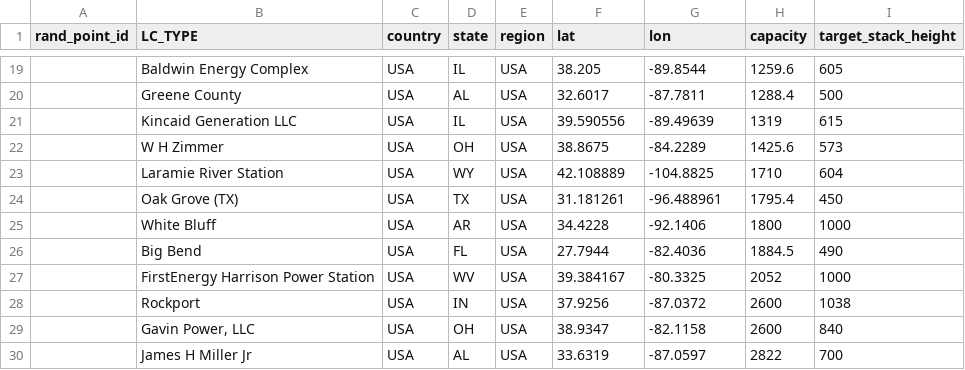
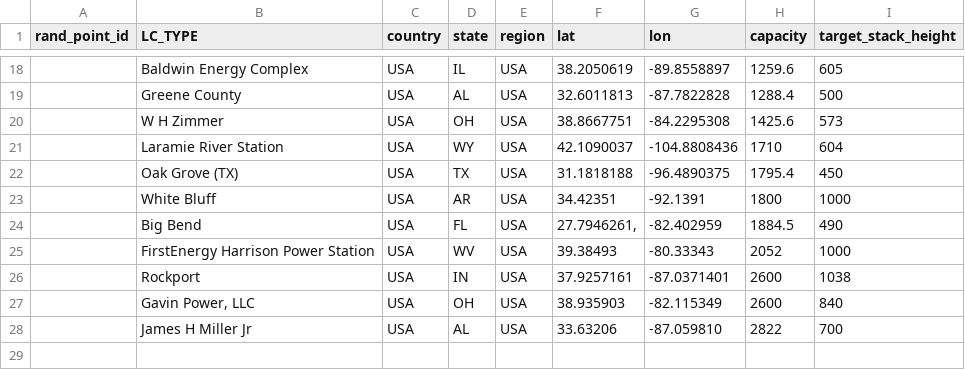
Before and after one commit to yangxiaohan57/geodome_copy, a CSV file: sample_coordinates/US_power stations.csv, drawn as a sheet; only a part is shown, gaps mark what is left out; removed rows and columns are numbered as before the commit, all else as after; the diff covers the shown part only; the diff names each change by its address in the sheet, - before the commit and + after, or states it on an @@ line.

```diff
--- a/sample_coordinates/US_power stations.csv
+++ b/sample_coordinates/US_power stations.csv
-F18 (lat): 38.205
+F18 (lat): 38.2050619
-G18 (lon): -89.8544
+G18 (lon): -89.8558897
-F19 (lat): 32.6017
+F19 (lat): 32.6011813
-G19 (lon): -87.7811
+G19 (lon): -87.7822828
-row 21:  | Kincaid Generation LLC | USA | IL | USA | 39.590556 | -89.49639 | 1319 | 615
-F20 (lat): 38.8675
+F20 (lat): 38.8667751
-G20 (lon): -84.2289
+G20 (lon): -84.2295308
-F21 (lat): 42.108889
+F21 (lat): 42.1090037
-G21 (lon): -104.8825
+G21 (lon): -104.8808436
-F22 (lat): 31.181261
+F22 (lat): 31.1818188
-G22 (lon): -96.488961
+G22 (lon): -96.4890375
-F23 (lat): 34.4228
+F23 (lat): 34.42351
-G23 (lon): -92.1406
+G23 (lon): -92.1391
-F24 (lat): 27.7944
+F24 (lat): 27.7946261,
-G24 (lon): -82.4036
+G24 (lon): -82.402959
-F25 (lat): 39.384167
+F25 (lat): 39.38493
-G25 (lon): -80.3325
+G25 (lon): -80.33343
-F26 (lat): 37.9256
+F26 (lat): 37.9257161
-G26 (lon): -87.0372
+G26 (lon): -87.0371401
-F27 (lat): 38.9347
+F27 (lat): 38.935903
-G27 (lon): -82.1158
+G27 (lon): -82.115349
-F28 (lat): 33.6319
+F28 (lat): 33.63206
-G28 (lon): -87.0597
+G28 (lon): -87.059810
```
Also changed, not shown: 1 added row, 2 removed rows and 30 edited cells elsewhere in this file.
